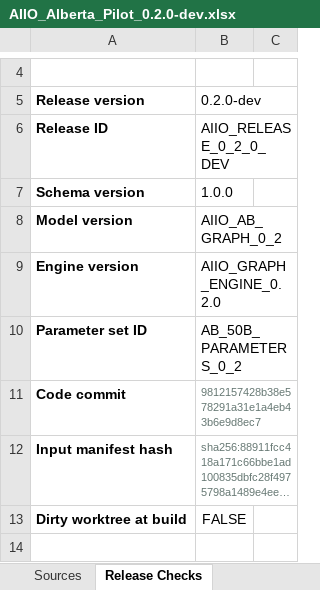
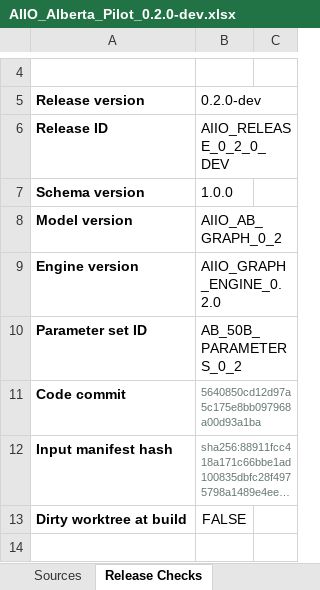
Before and after one commit to chiKeka/aiio-canada, an Excel workbook: public/downloads/AIIO_Alberta_Pilot_0.2.0-dev.xlsx, sheet Release Checks, drawn as a sheet; only a part is shown, gaps mark what is left out; long unchanged cells end in …; values as stored, in another font and other column widths than the file's, no borders; conditional formats not drawn; the diff names each change by its address in the sheet, - before the commit and + after, or states it on an @@ line.

Commit message:
Configure AIIO Sites publication

```diff
--- a/public/downloads/AIIO_Alberta_Pilot_0.2.0-dev.xlsx (sheet Release Checks)
+++ b/public/downloads/AIIO_Alberta_Pilot_0.2.0-dev.xlsx (sheet Release Checks)
-B11 (0.2.0-dev): 9812157428b38e578291a31e1a4eb43b6e9d8ec7
+B11 (0.2.0-dev): 5640850cd12d97a5c175e8bb097968a00d93a1ba
```
Also changed, not shown: charts or pictures, 7 other files.
